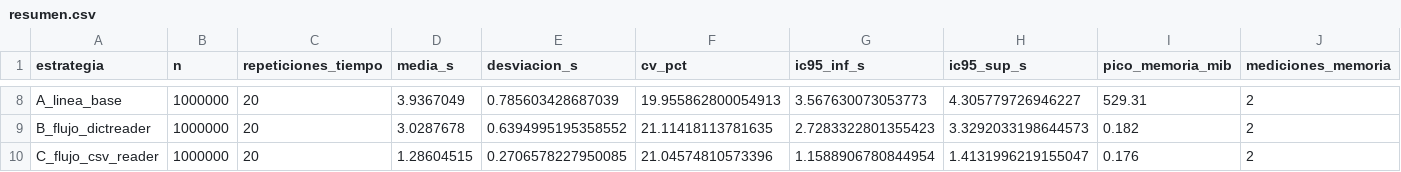
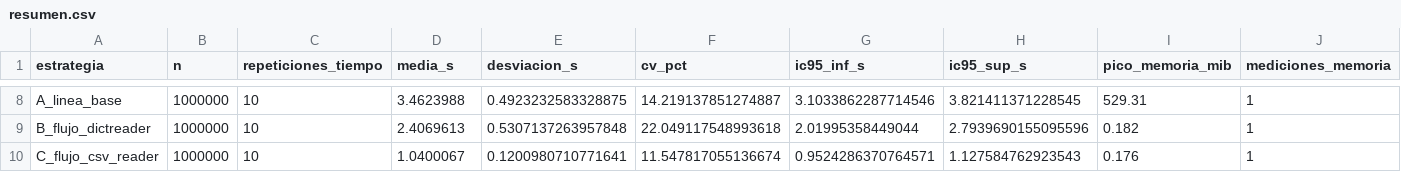
Before and after one commit to liney042-alt/LogiAndes-S.A.S., a CSV file: resultados/resumen.csv, drawn as a sheet; only a part is shown, gaps mark what is left out; the diff covers the shown part only; the diff names each change by its address in the sheet, - before the commit and + after, or states it on an @@ line.

Commit message:
Actualizar informe con mediciones formales

```diff
--- a/resultados/resumen.csv
+++ b/resultados/resumen.csv
-C8:C10 (repeticiones_tiempo): 20
+C8:C10 (repeticiones_tiempo): 10
-D8 (media_s): 3.9367049
+D8 (media_s): 3.4623988
-E8 (desviacion_s): 0.785603428687039
+E8 (desviacion_s): 0.4923232583328875
-F8 (cv_pct): 19.955862800054913
+F8 (cv_pct): 14.219137851274887
-G8 (ic95_inf_s): 3.567630073053773
+G8 (ic95_inf_s): 3.1033862287714546
-H8 (ic95_sup_s): 4.305779726946227
+H8 (ic95_sup_s): 3.821411371228545
-J8:J10 (mediciones_memoria): 2
+J8:J10 (mediciones_memoria): 1
-D9 (media_s): 3.0287678
+D9 (media_s): 2.4069613
-E9 (desviacion_s): 0.6394995195358552
+E9 (desviacion_s): 0.5307137263957848
-F9 (cv_pct): 21.11418113781635
+F9 (cv_pct): 22.049117548993618
-G9 (ic95_inf_s): 2.7283322801355423
+G9 (ic95_inf_s): 2.01995358449044
-H9 (ic95_sup_s): 3.3292033198644573
+H9 (ic95_sup_s): 2.7939690155095596
-D10 (media_s): 1.28604515
+D10 (media_s): 1.0400067
-E10 (desviacion_s): 0.2706578227950085
+E10 (desviacion_s): 0.1200980710771641
-F10 (cv_pct): 21.04574810573396
+F10 (cv_pct): 11.547817055136674
-G10 (ic95_inf_s): 1.1588906780844954
+G10 (ic95_inf_s): 0.9524286370764571
-H10 (ic95_sup_s): 1.4131996219155047
+H10 (ic95_sup_s): 1.127584762923543
```
Also changed, not shown: 42 edited cells elsewhere in this file, 5 other files.
